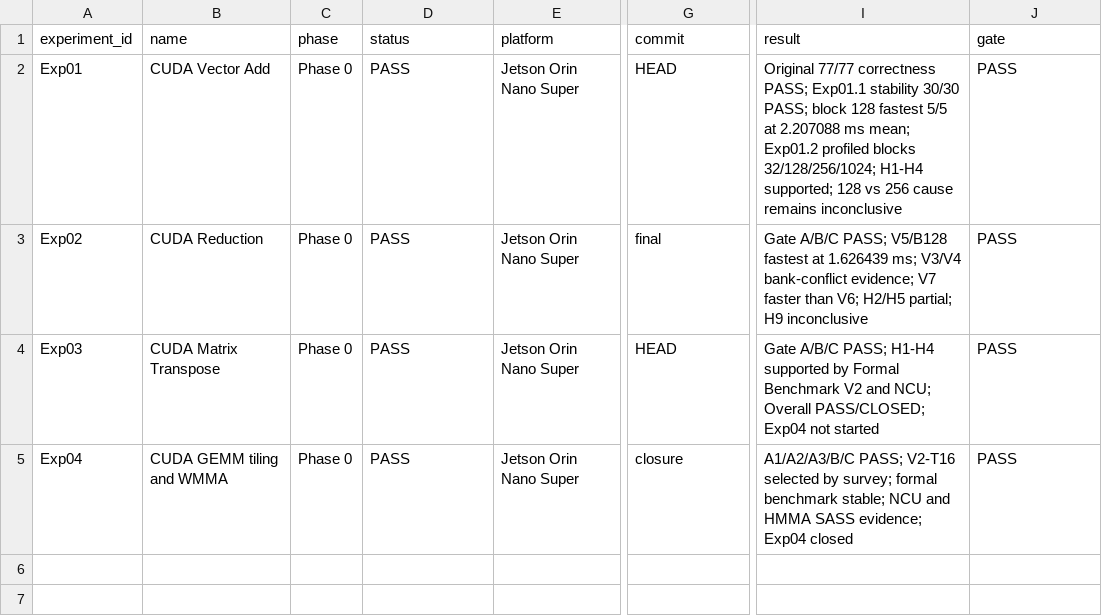
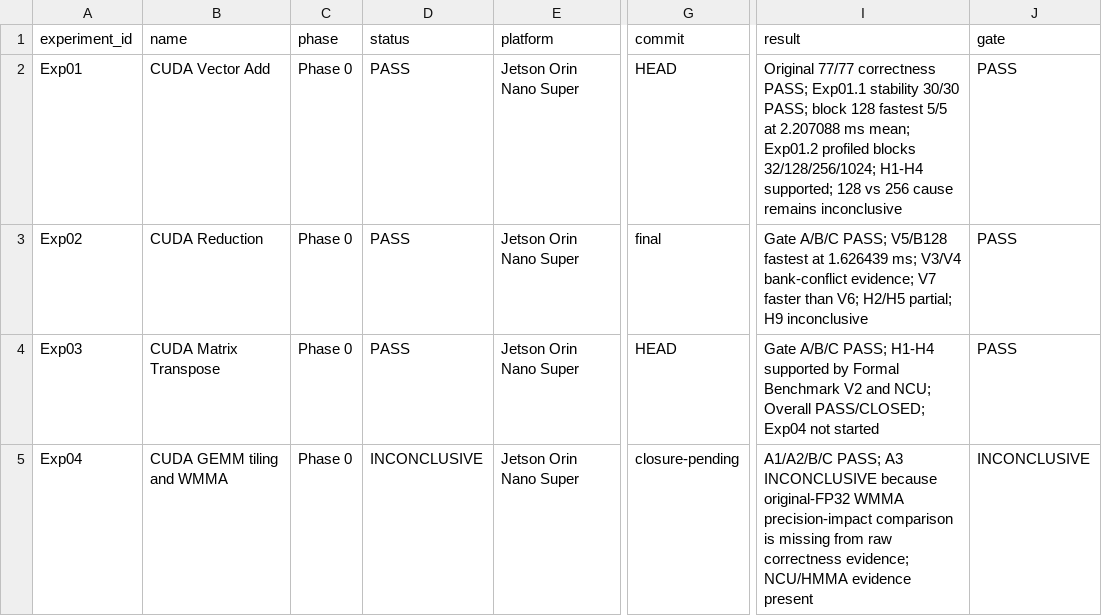
Before and after one commit to FlankKaicoder/jetson-qwen-inference-lab, a CSV file: results/experiment_registry.csv, drawn as a sheet; only a part is shown, gaps mark what is left out; the diff names each change by its address in the sheet, - before the commit and + after, or states it on an @@ line.

Commit message:
exp04: record GEMM evidence and WMMA closure blocker

```diff
--- a/results/experiment_registry.csv
+++ b/results/experiment_registry.csv
-D5 (status): PASS
+D5 (status): INCONCLUSIVE
-G5 (commit): closure
+G5 (commit): closure-pending
-I5 (result): A1/A2/A3/B/C PASS; V2-T16 selected by survey; formal benchmark stable; NCU and HMMA SASS evidence; Exp04 closed
+I5 (result): A1/A2/B/C PASS; A3 INCONCLUSIVE because original-FP32 WMMA precision-impact comparison is missing from raw correctness evidence; NCU/HMMA evidence present
-J5 (gate): PASS
+J5 (gate): INCONCLUSIVE
```
Also changed, not shown: 5 other files.
